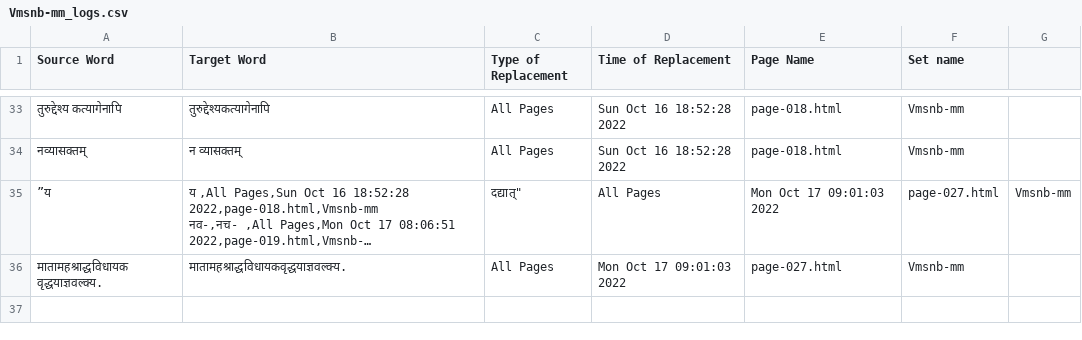
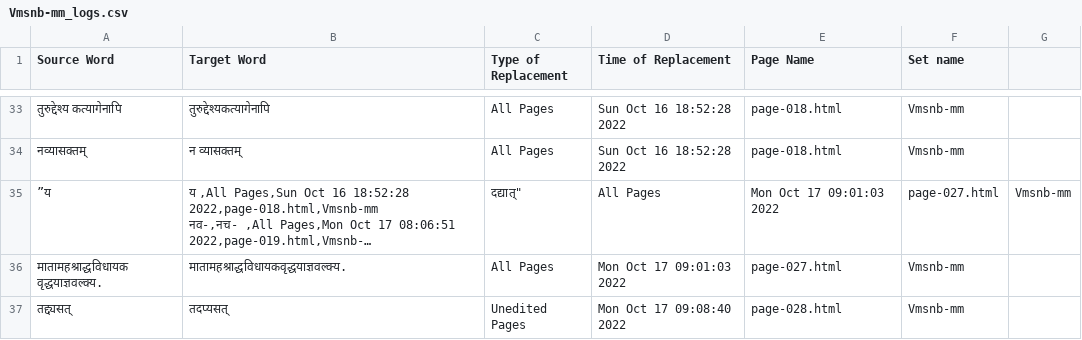
Before and after one commit to TeamOCR-IITB/Vmsnb-mm, a CSV file: Vmsnb-mm_logs.csv, drawn as a sheet; only a part is shown, gaps mark what is left out; long unchanged cells end in …; the diff names each change by its address in the sheet, - before the commit and + after, or states it on an @@ line.

```diff
--- a/Vmsnb-mm_logs.csv
+++ b/Vmsnb-mm_logs.csv
+row 37: तद्द्यसत् | तदप्यसत् | Unedited Pages | Mon Oct 17 09:08:40 2022 | page-028.html | Vmsnb-mm
```
Also changed, not shown: Comments/AverageAccuracies.csv, 10 other files.
